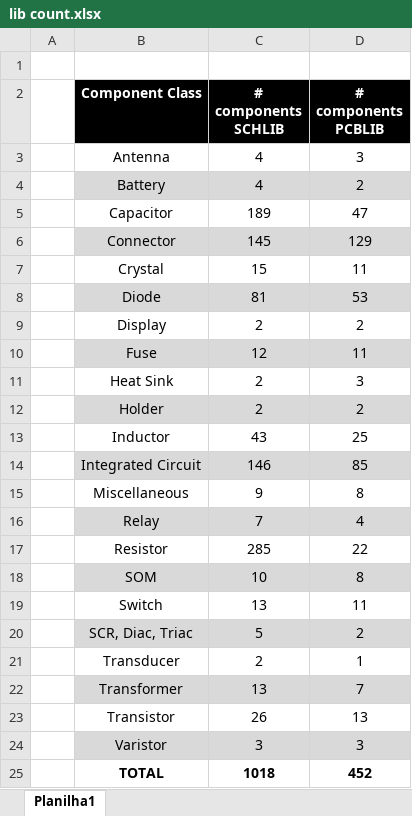
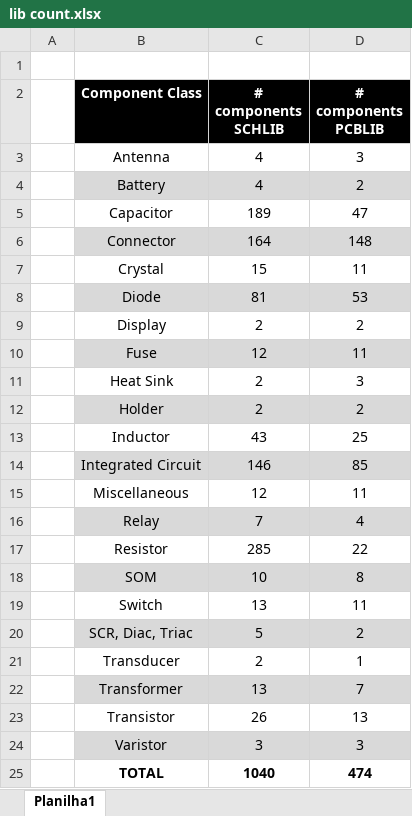
Before and after one commit to krgouveia/altium-library, an Excel workbook: reports/lib count.xlsx, sheet Planilha1, drawn as a sheet; values as stored, in another font and other column widths than the file's, no borders; the diff names each change by its address in the sheet, - before the commit and + after, or states it on an @@ line.

Commit message:
updateing reports folder

```diff
--- a/reports/lib count.xlsx (sheet Planilha1)
+++ b/reports/lib count.xlsx (sheet Planilha1)
-C6 (# components SCHLIB): 145
+C6 (# components SCHLIB): 164
-D6 (# components PCBLIB): 129
+D6 (# components PCBLIB): 148
-C15 (# components SCHLIB): 9
+C15 (# components SCHLIB): 12
-D15 (# components PCBLIB): 8
+D15 (# components PCBLIB): 11
-C25 (# components SCHLIB): 1018
+C25 (# components SCHLIB): 1040
-D25 (# components PCBLIB): 452
+D25 (# components PCBLIB): 474
```
Also changed, not shown: 6 other files.
